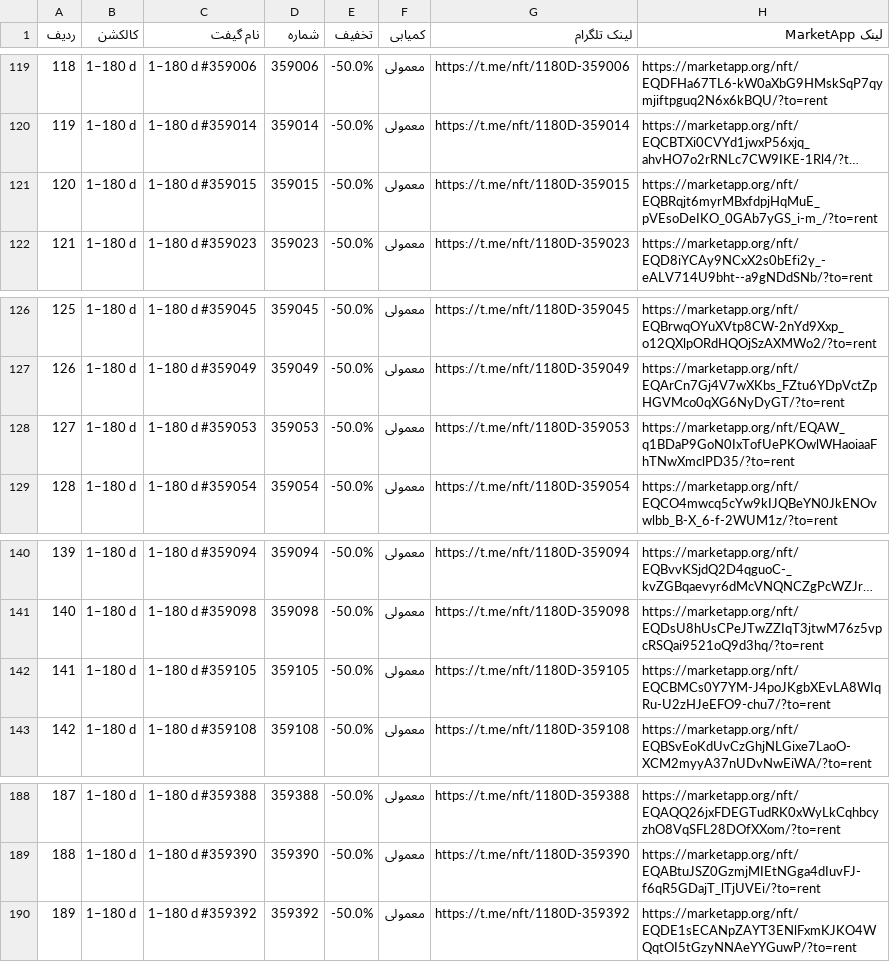
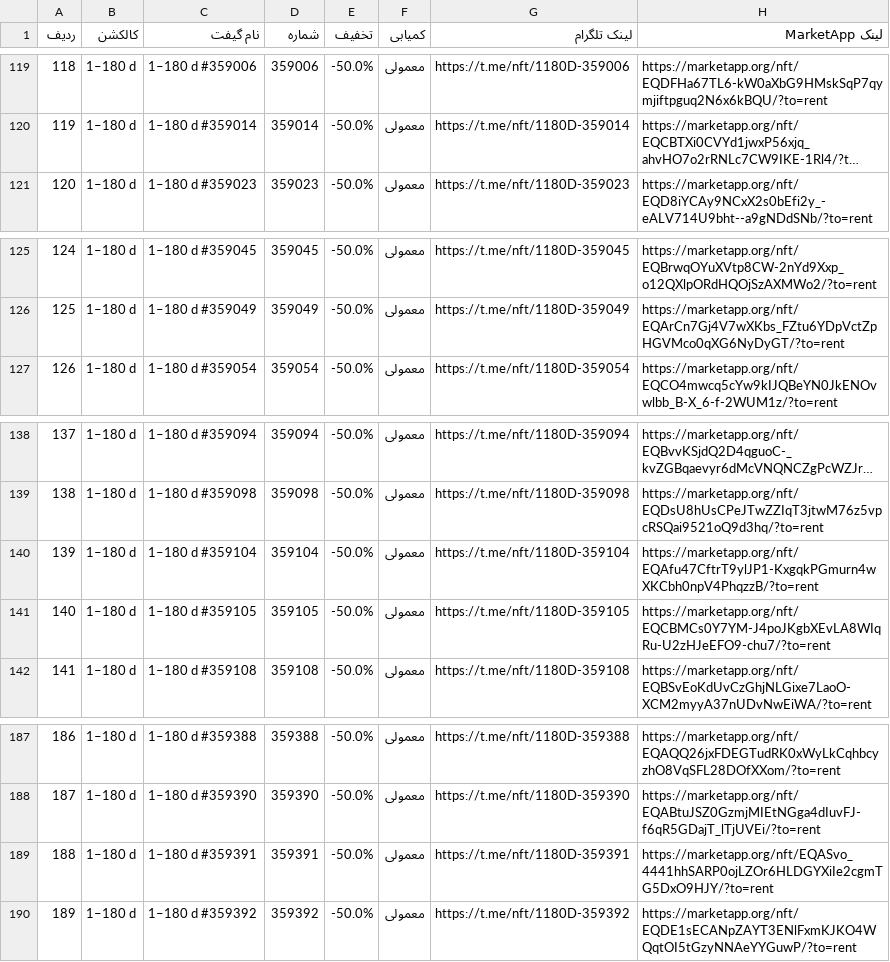
Before and after one commit to Zanjania0/market-deal-bot, a CSV file: discounts.csv, drawn as a sheet; only a part is shown, gaps mark what is left out; long unchanged cells end in …; removed rows and columns are numbered as before the commit, all else as after; the diff covers the shown part only; the diff names each change by its address in the sheet, - before the commit and + after, or states it on an @@ line.

```diff
--- a/discounts.csv
+++ b/discounts.csv
@@ column A (ردیف) renumbered between rows 6 and 188 @@
-row 121: 120 | 1–180 d | 1–180 d #359015 | 359015 | -50.0% | معمولی | https://t.me/nft/1180D-359015 | https://marketapp.org/nft/EQBRqjt6myrMBxfdpjHqMuE_pVEsoDeIKO_0GAb7yGS_i-m_/?to=rent
-row 128: 127 | 1–180 d | 1–180 d #359053 | 359053 | -50.0% | معمولی | https://t.me/nft/1180D-359053 | https://marketapp.org/nft/EQAW_q1BDaP9GoN0IxTofUePKOwlWHaoiaaFhTNwXmclPD35/?to=rent
+row 140: 139 | 1–180 d | 1–180 d #359104 | 359104 | -50.0% | معمولی | https://t.me/nft/1180D-359104 | https://marketapp.org/nft/EQAfu47CftrT9ylJP1-KxgqkPGmurn4wXKCbh0npV4PhqzzB/?to=rent
+row 189: 188 | 1–180 d | 1–180 d #359391 | 359391 | -50.0% | معمولی | https://t.me/nft/1180D-359391 | https://marketapp.org/nft/EQASvo_4441hhSARP0ojLZOr6HLDGYXiIe2cgmTG5DxO9HJY/?to=rent
```
Also changed, not shown: 3 added rows and 3 removed rows elsewhere in this file, 2 other files.
